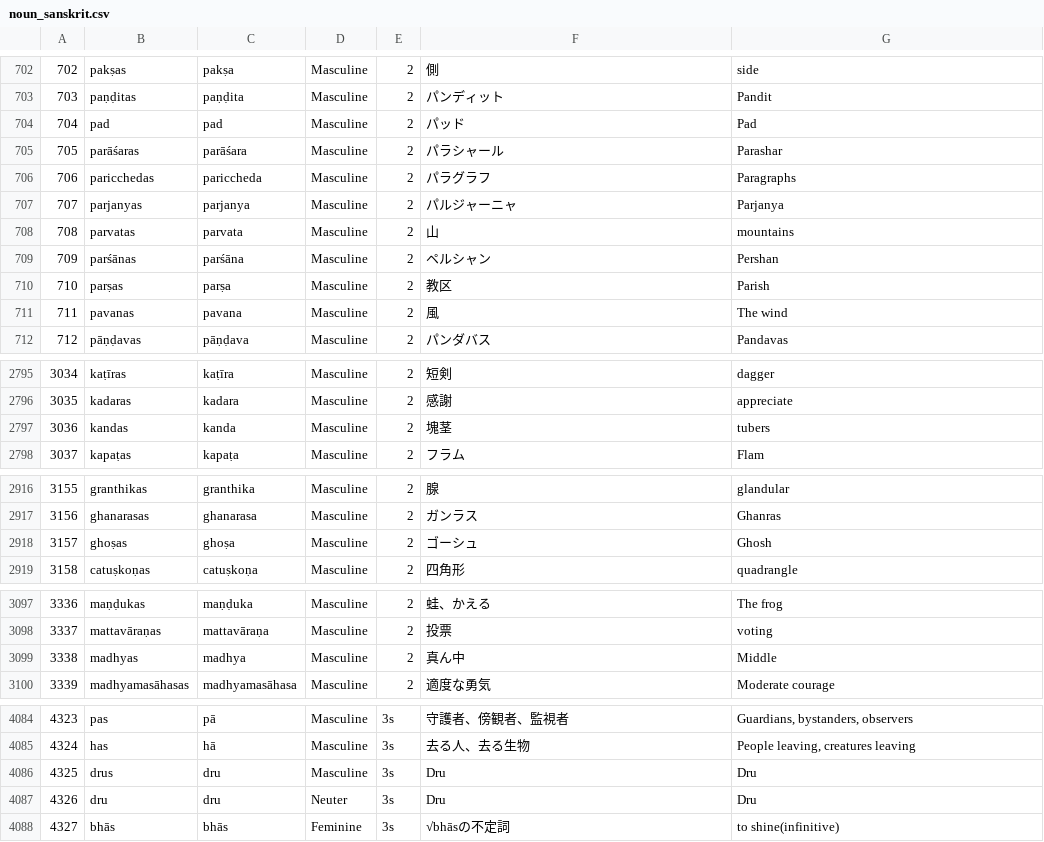
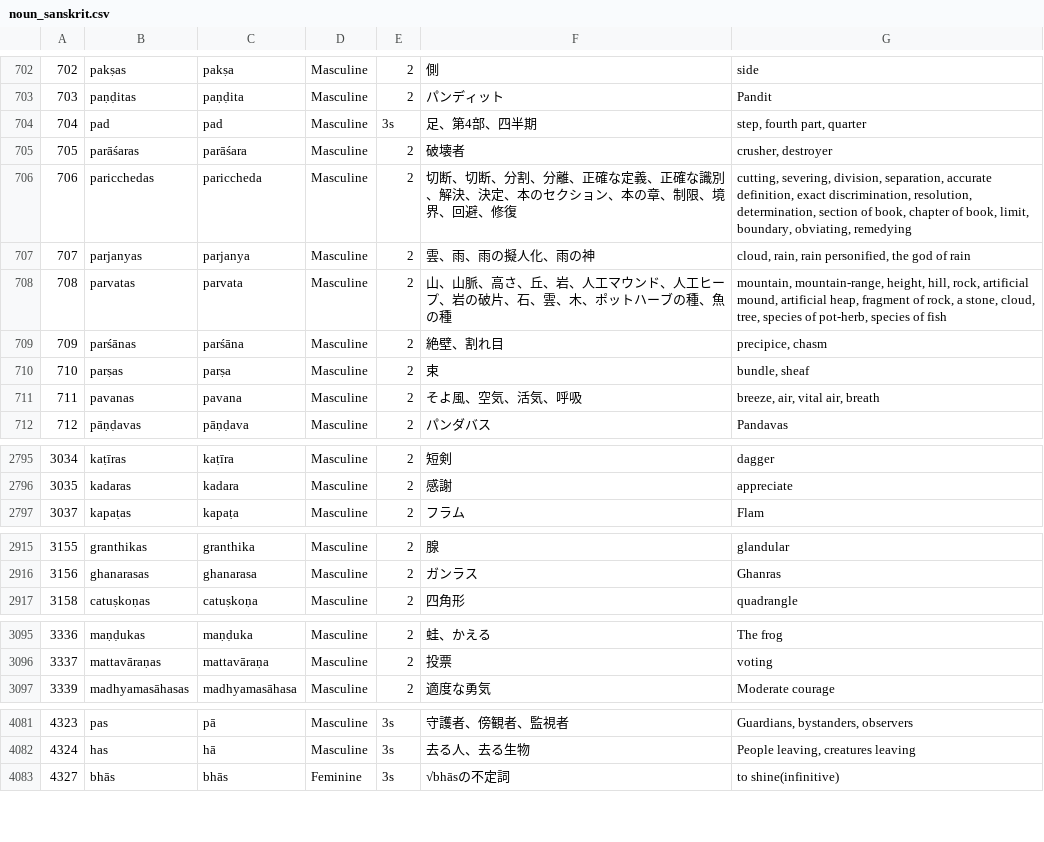
Before and after one commit to Anarcho-Hacktivist-JP/indoeuropean_dictionary, a CSV file: 起動方法・参考サイト/DB/noun_sanskrit.csv, drawn as a sheet; only a part is shown, gaps mark what is left out; the diff covers the shown part only.

```diff
--- a/起動方法・参考サイト/DB/noun_sanskrit.csv
+++ b/起動方法・参考サイト/DB/noun_sanskrit.csv
@@ -703,10 +703,10 @@
 "703","paṇḍitas","paṇḍita","Masculine","2","パンディット","Pandit"
-"704","pad","pad","Masculine","2","パッド","Pad"
-"705","parāśaras","parāśara","Masculine","2","パラシャール","Parashar"
-"706","paricchedas","pariccheda","Masculine","2","パラグラフ","Paragraphs"
-"707","parjanyas","parjanya","Masculine","2","パルジャーニャ","Parjanya"
-"708","parvatas","parvata","Masculine","2","山","mountains"
-"709","parśānas","parśāna","Masculine","2","ペルシャン","Pershan"
-"710","parṣas","parṣa","Masculine","2","教区","Parish"
-"711","pavanas","pavana","Masculine","2","風","The wind"
+"704","pad","pad","Masculine","3s","足、第4部、四半期","step, fourth part, quarter"
+"705","parāśaras","parāśara","Masculine","2","破壊者","crusher, destroyer"
+"706","paricchedas","pariccheda","Masculine","2","切断、切断、分割、分離、正確な定義、正確な識別、解決、決定、本のセクション、本の章、制限、境界、回避、修復","cutting, severing, division, separation, accurate definition, exact discrimination, resolution, determination, section of book, chapter of book, limit, boundary, obviating, remedying"
+"707","parjanyas","parjanya","Masculine","2","雲、雨、雨の擬人化、雨の神","cloud, rain, rain personified, the god of rain"
+"708","parvatas","parvata","Masculine","2","山、山脈、高さ、丘、岩、人工マウンド、人工ヒープ、岩の破片、石、雲、木、ポットハーブの種、魚の種","mountain, mountain-range, height, hill, rock, artificial mound, artificial heap, fragment of rock, a stone, cloud, tree, species of pot-herb, species of fish"
+"709","parśānas","parśāna","Masculine","2","絶壁、割れ目","precipice, chasm"
+"710","parṣas","parṣa","Masculine","2","束","bundle, sheaf"
+"711","pavanas","pavana","Masculine","2","そよ風、空気、活気、呼吸","breeze, air, vital air, breath"
 "712","pāṇḍavas","pāṇḍava","Masculine","2","パンダバス","Pandavas"
@@ -2796,3 +2796,2 @@
 "3035","kadaras","kadara","Masculine","2","感謝","appreciate"
-"3036","kandas","kanda","Masculine","2","塊茎","tubers"
 "3037","kapaṭas","kapaṭa","Masculine","2","フラム","Flam"
@@ -2917,3 +2916,2 @@
 "3156","ghanarasas","ghanarasa","Masculine","2","ガンラス","Ghanras"
-"3157","ghoṣas","ghoṣa","Masculine","2","ゴーシュ","Ghosh"
 "3158","catuṣkoṇas","catuṣkoṇa","Masculine","2","四角形","quadrangle"
@@ -3098,3 +3096,2 @@
 "3337","mattavāraṇas","mattavāraṇa","Masculine","2","投票","voting"
-"3338","madhyas","madhya","Masculine","2","真ん中","Middle"
 "3339","madhyamasāhasas","madhyamasāhasa","Masculine","2","適度な勇気","Moderate courage"
@@ -4085,4 +4082,2 @@
 "4324","has","hā","Masculine","3s","去る人、去る生物","People leaving, creatures leaving"
-"4325","drus","dru","Masculine","3s","Dru","Dru"
-"4326","dru","dru","Neuter","3s","Dru","Dru"
 "4327","bhās","bhās","Feminine","3s","√bhāsの不定詞","to shine(infinitive)"
```
Also changed, not shown: 48 edited cells elsewhere in this file, 起動方法・参考サイト/DB/adjective_sanskrit.csv, 起動方法・参考サイト/wiktionary/suffix_sanskrit.csv, 35 other files.
